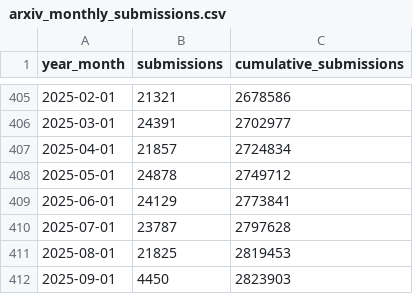
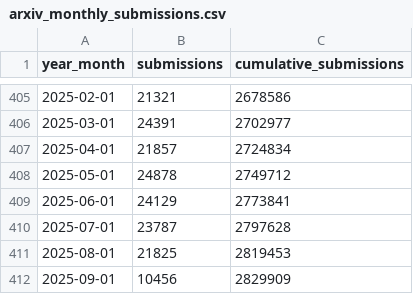
Before and after one commit to HenriquesLab/rxiv-maker, a CSV file: EXAMPLE_MANUSCRIPT/DATA/arxiv_monthly_submissions.csv, drawn as a sheet; only a part is shown, gaps mark what is left out.

```diff
--- a/EXAMPLE_MANUSCRIPT/DATA/arxiv_monthly_submissions.csv
+++ b/EXAMPLE_MANUSCRIPT/DATA/arxiv_monthly_submissions.csv
@@ -411,2 +411,2 @@ year_month,submissions,cumulative_submissions
 2025-08-01,21825,2819453
-2025-09-01,4450,2823903
+2025-09-01,10456,2829909
```
Also changed, not shown: EXAMPLE_MANUSCRIPT/DATA/pubmed_by_year.csv, 29 other files.
